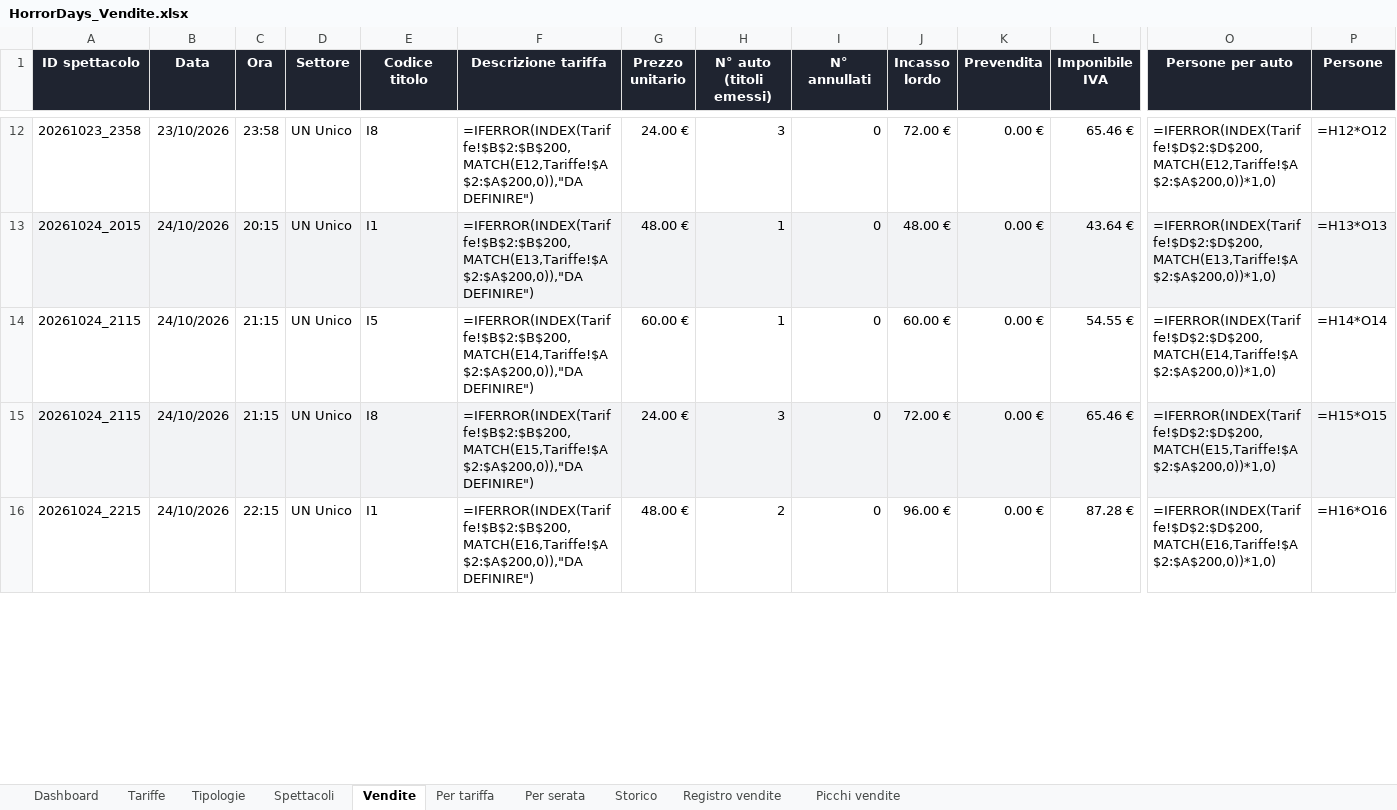
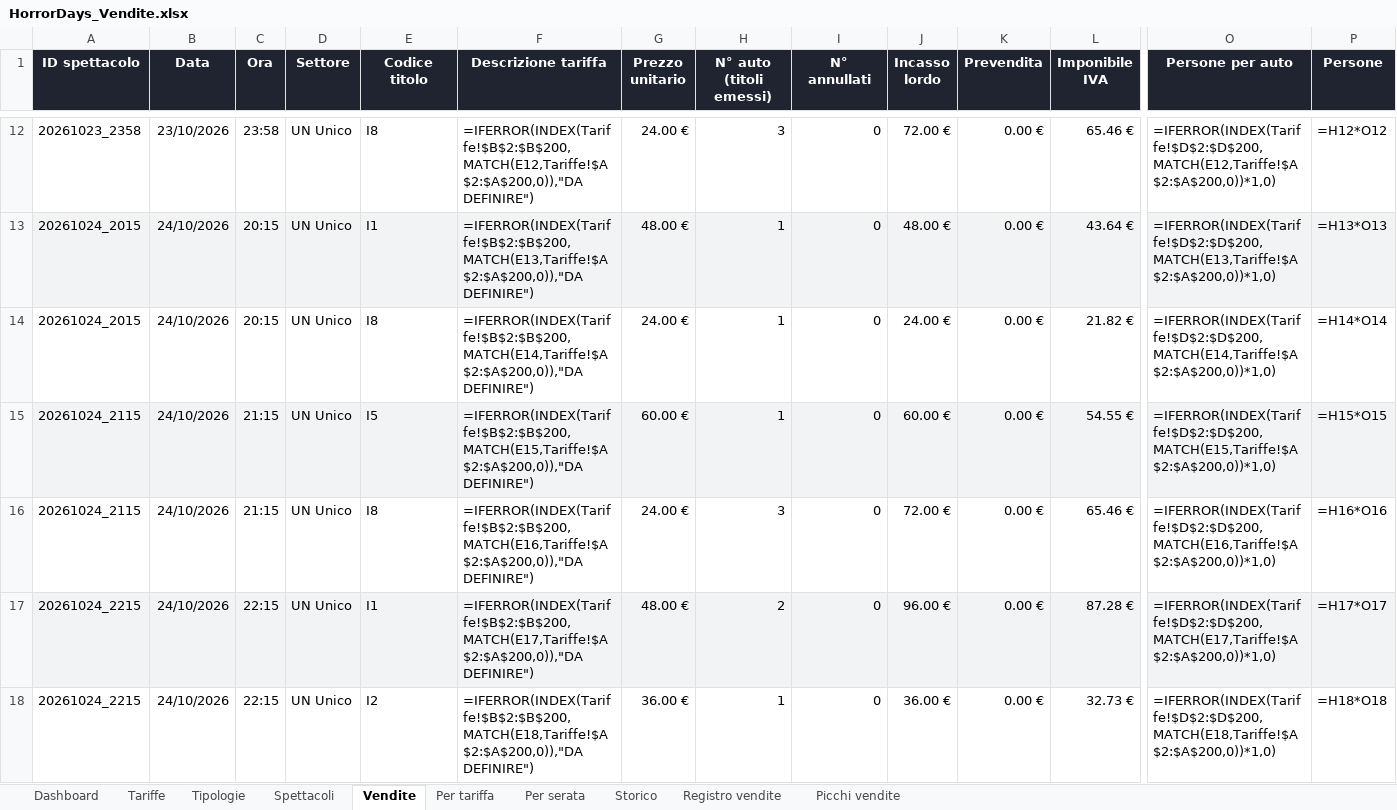
Before and after one commit to boostcreativeai-prog/HorrorDays, an Excel workbook: data/HorrorDays_Vendite.xlsx, sheet Vendite, drawn as a sheet; only a part is shown, gaps mark what is left out; values as stored, in another font and other column widths than the file's, no borders; formulas without a stored value are shown as written; addresses are those after the commit; rows hold the shown columns only; the diff covers the shown part only; the diff names each change by its address in the sheet, - before the commit and + after, or states it on an @@ line.

Commit message:
Report vendite 07/10/2026 21:36

```diff
--- a/data/HorrorDays_Vendite.xlsx (sheet Vendite)
+++ b/data/HorrorDays_Vendite.xlsx (sheet Vendite)
+row 14: 20261024_2015 | 24/10/2026 | 20:15 | UN Unico | I8 | =IFERROR(INDEX(Tariffe!$B$2:$B$200,MATCH(E14,Tariffe!$A$2:$A$200,0)),"DA DEFINIRE") | 24.00 € | 1 | 0 | 24.00 € | 0.00 € | 21.82 € | =IFERROR(INDEX(Tariffe!$D$2:$D$200,MATCH(E14,Tariffe!$A$2:$A$200,0))*1,0) | =H14*O14
-A15:P15 fill: none
+A15:P15 fill: #F2F3F5
-F15 (Descrizione tariffa): =IFERROR(INDEX(Tariffe!$B$2:$B$200,MATCH(E14,Tariffe!$A$2:$A$200,0)),"DA DEFINIRE")
+F15 (Descrizione tariffa): =IFERROR(INDEX(Tariffe!$B$2:$B$200,MATCH(E15,Tariffe!$A$2:$A$200,0)),"DA DEFINIRE")
-O15 (Persone per auto): =IFERROR(INDEX(Tariffe!$D$2:$D$200,MATCH(E14,Tariffe!$A$2:$A$200,0))*1,0)
+O15 (Persone per auto): =IFERROR(INDEX(Tariffe!$D$2:$D$200,MATCH(E15,Tariffe!$A$2:$A$200,0))*1,0)
-P15 (Persone): =H14*O14
+P15 (Persone): =H15*O15
-A16:P16 fill: #F2F3F5
+A16:P16 fill: none
-F16 (Descrizione tariffa): =IFERROR(INDEX(Tariffe!$B$2:$B$200,MATCH(E15,Tariffe!$A$2:$A$200,0)),"DA DEFINIRE")
+F16 (Descrizione tariffa): =IFERROR(INDEX(Tariffe!$B$2:$B$200,MATCH(E16,Tariffe!$A$2:$A$200,0)),"DA DEFINIRE")
-O16 (Persone per auto): =IFERROR(INDEX(Tariffe!$D$2:$D$200,MATCH(E15,Tariffe!$A$2:$A$200,0))*1,0)
+O16 (Persone per auto): =IFERROR(INDEX(Tariffe!$D$2:$D$200,MATCH(E16,Tariffe!$A$2:$A$200,0))*1,0)
-P16 (Persone): =H15*O15
+P16 (Persone): =H16*O16
-A17:P17 fill: none
+A17:P17 fill: #F2F3F5
-F17 (Descrizione tariffa): =IFERROR(INDEX(Tariffe!$B$2:$B$200,MATCH(E16,Tariffe!$A$2:$A$200,0)),"DA DEFINIRE")
+F17 (Descrizione tariffa): =IFERROR(INDEX(Tariffe!$B$2:$B$200,MATCH(E17,Tariffe!$A$2:$A$200,0)),"DA DEFINIRE")
-O17 (Persone per auto): =IFERROR(INDEX(Tariffe!$D$2:$D$200,MATCH(E16,Tariffe!$A$2:$A$200,0))*1,0)
+O17 (Persone per auto): =IFERROR(INDEX(Tariffe!$D$2:$D$200,MATCH(E17,Tariffe!$A$2:$A$200,0))*1,0)
-P17 (Persone): =H16*O16
+P17 (Persone): =H17*O17
+row 18: 20261024_2215 | 24/10/2026 | 22:15 | UN Unico | I2 | =IFERROR(INDEX(Tariffe!$B$2:$B$200,MATCH(E18,Tariffe!$A$2:$A$200,0)),"DA DEFINIRE") | 36.00 € | 1 | 0 | 36.00 € | 0.00 € | 32.73 € | =IFERROR(INDEX(Tariffe!$D$2:$D$200,MATCH(E18,Tariffe!$A$2:$A$200,0))*1,0) | =H18*O18
```
Also changed, not shown: 80 edited cells and cell formats elsewhere in this sheet, sheet Registro vendite, sheet Picchi vendite, sheet Storico, sheet Dashboard, charts or pictures, site/HorrorDays_Vendite.xlsx, 4 other files.
